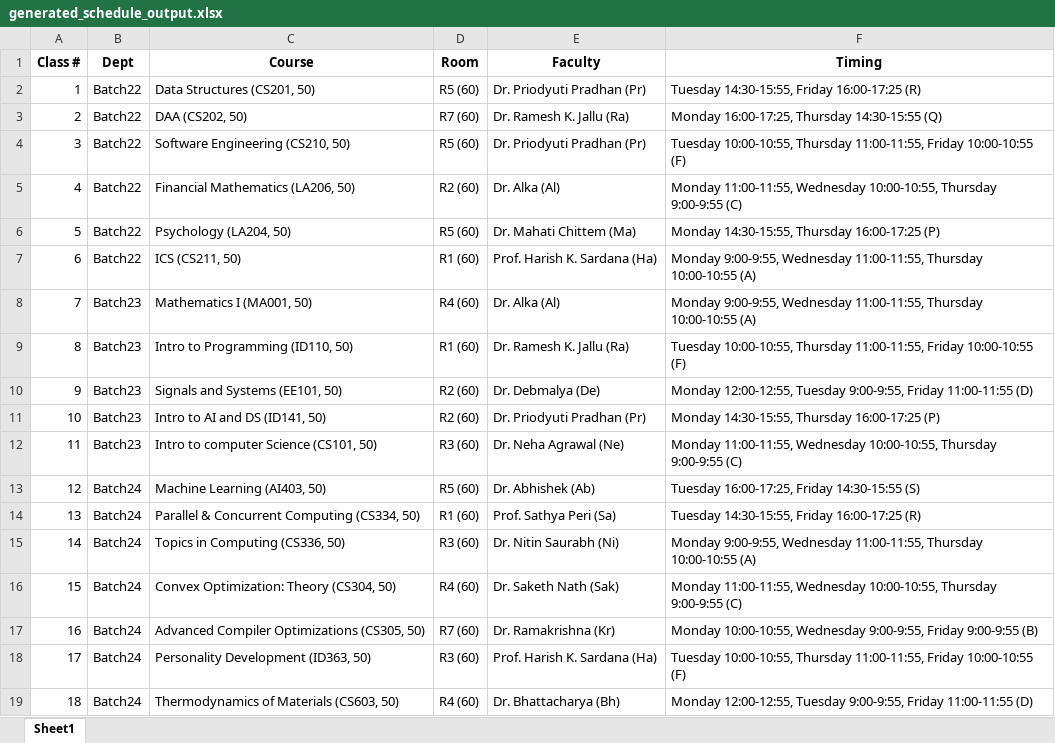
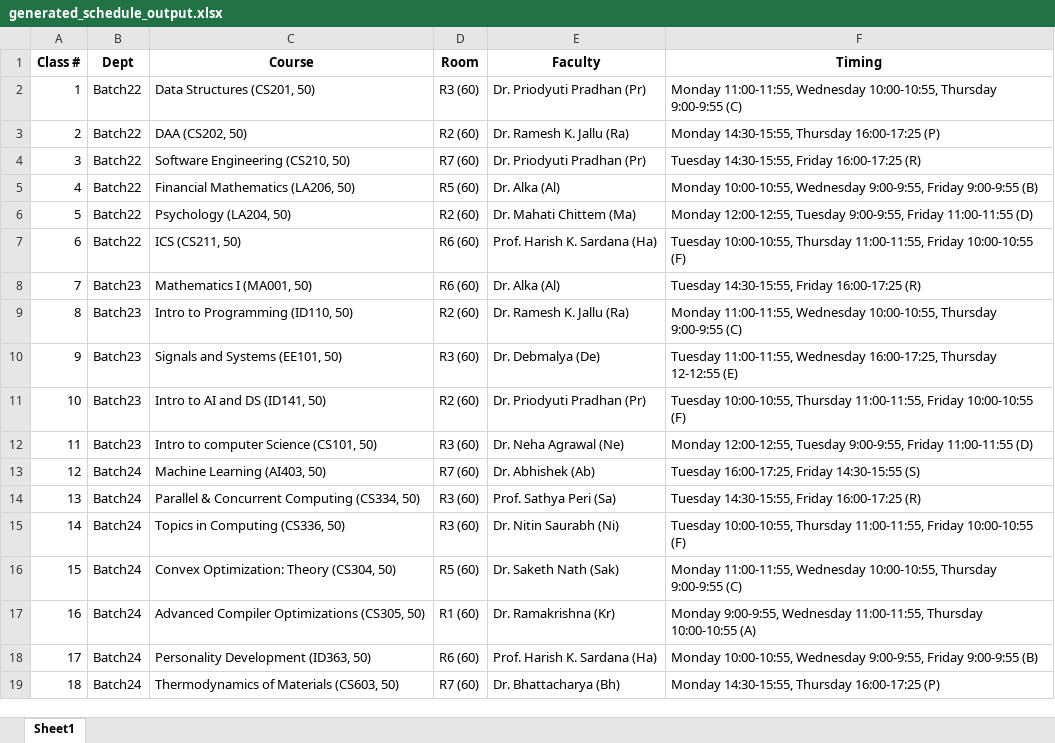
Before and after one commit to Manvendra9830/Time_Table_Generator, an Excel workbook: generated_schedule_output.xlsx, sheet Sheet1, drawn as a sheet; values as stored, in another font and other column widths than the file's, no borders; the diff names each change by its address in the sheet, - before the commit and + after, or states it on an @@ line.

```diff
--- a/generated_schedule_output.xlsx (sheet Sheet1)
+++ b/generated_schedule_output.xlsx (sheet Sheet1)
-D2 (Room): R5 (60)
+D2 (Room): R3 (60)
-F2 (Timing): Tuesday 14:30-15:55, Friday 16:00-17:25 (R)
+F2 (Timing): Monday 11:00-11:55, Wednesday 10:00-10:55, Thursday 9:00-9:55 (C)
-D3 (Room): R7 (60)
+D3 (Room): R2 (60)
-F3 (Timing): Monday 16:00-17:25, Thursday 14:30-15:55 (Q)
+F3 (Timing): Monday 14:30-15:55, Thursday 16:00-17:25 (P)
-D4 (Room): R5 (60)
+D4 (Room): R7 (60)
-F4 (Timing): Tuesday 10:00-10:55, Thursday 11:00-11:55, Friday 10:00-10:55 (F)
+F4 (Timing): Tuesday 14:30-15:55, Friday 16:00-17:25 (R)
-D5 (Room): R2 (60)
+D5 (Room): R5 (60)
-F5 (Timing): Monday 11:00-11:55, Wednesday 10:00-10:55, Thursday 9:00-9:55 (C)
+F5 (Timing): Monday 10:00-10:55, Wednesday 9:00-9:55, Friday 9:00-9:55 (B)
-D6 (Room): R5 (60)
+D6 (Room): R2 (60)
-F6 (Timing): Monday 14:30-15:55, Thursday 16:00-17:25 (P)
+F6 (Timing): Monday 12:00-12:55, Tuesday 9:00-9:55, Friday 11:00-11:55 (D)
-D7 (Room): R1 (60)
+D7 (Room): R6 (60)
-F7 (Timing): Monday 9:00-9:55, Wednesday 11:00-11:55, Thursday 10:00-10:55 (A)
+F7 (Timing): Tuesday 10:00-10:55, Thursday 11:00-11:55, Friday 10:00-10:55 (F)
-D8 (Room): R4 (60)
+D8 (Room): R6 (60)
-F8 (Timing): Monday 9:00-9:55, Wednesday 11:00-11:55, Thursday 10:00-10:55 (A)
+F8 (Timing): Tuesday 14:30-15:55, Friday 16:00-17:25 (R)
-D9 (Room): R1 (60)
+D9 (Room): R2 (60)
-F9 (Timing): Tuesday 10:00-10:55, Thursday 11:00-11:55, Friday 10:00-10:55 (F)
+F9 (Timing): Monday 11:00-11:55, Wednesday 10:00-10:55, Thursday 9:00-9:55 (C)
-D10 (Room): R2 (60)
+D10 (Room): R3 (60)
-F10 (Timing): Monday 12:00-12:55, Tuesday 9:00-9:55, Friday 11:00-11:55 (D)
+F10 (Timing): Tuesday 11:00-11:55, Wednesday 16:00-17:25, Thursday 12-12:55 (E)
-F11 (Timing): Monday 14:30-15:55, Thursday 16:00-17:25 (P)
+F11 (Timing): Tuesday 10:00-10:55, Thursday 11:00-11:55, Friday 10:00-10:55 (F)
-F12 (Timing): Monday 11:00-11:55, Wednesday 10:00-10:55, Thursday 9:00-9:55 (C)
+F12 (Timing): Monday 12:00-12:55, Tuesday 9:00-9:55, Friday 11:00-11:55 (D)
-D13 (Room): R5 (60)
+D13 (Room): R7 (60)
-D14 (Room): R1 (60)
+D14 (Room): R3 (60)
-F15 (Timing): Monday 9:00-9:55, Wednesday 11:00-11:55, Thursday 10:00-10:55 (A)
+F15 (Timing): Tuesday 10:00-10:55, Thursday 11:00-11:55, Friday 10:00-10:55 (F)
-D16 (Room): R4 (60)
+D16 (Room): R5 (60)
-D17 (Room): R7 (60)
+D17 (Room): R1 (60)
-F17 (Timing): Monday 10:00-10:55, Wednesday 9:00-9:55, Friday 9:00-9:55 (B)
+F17 (Timing): Monday 9:00-9:55, Wednesday 11:00-11:55, Thursday 10:00-10:55 (A)
-D18 (Room): R3 (60)
+D18 (Room): R6 (60)
-F18 (Timing): Tuesday 10:00-10:55, Thursday 11:00-11:55, Friday 10:00-10:55 (F)
+F18 (Timing): Monday 10:00-10:55, Wednesday 9:00-9:55, Friday 9:00-9:55 (B)
-D19 (Room): R4 (60)
+D19 (Room): R7 (60)
-F19 (Timing): Monday 12:00-12:55, Tuesday 9:00-9:55, Friday 11:00-11:55 (D)
+F19 (Timing): Monday 14:30-15:55, Thursday 16:00-17:25 (P)
```
Also changed, not shown: 4 other files.
